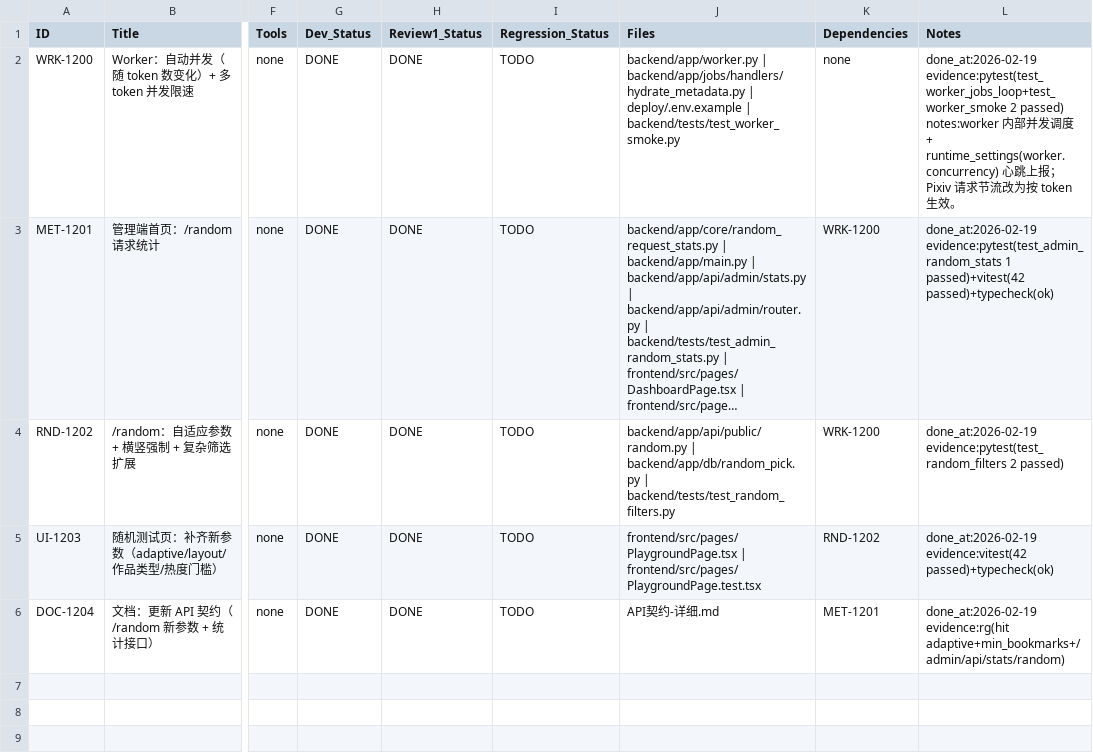
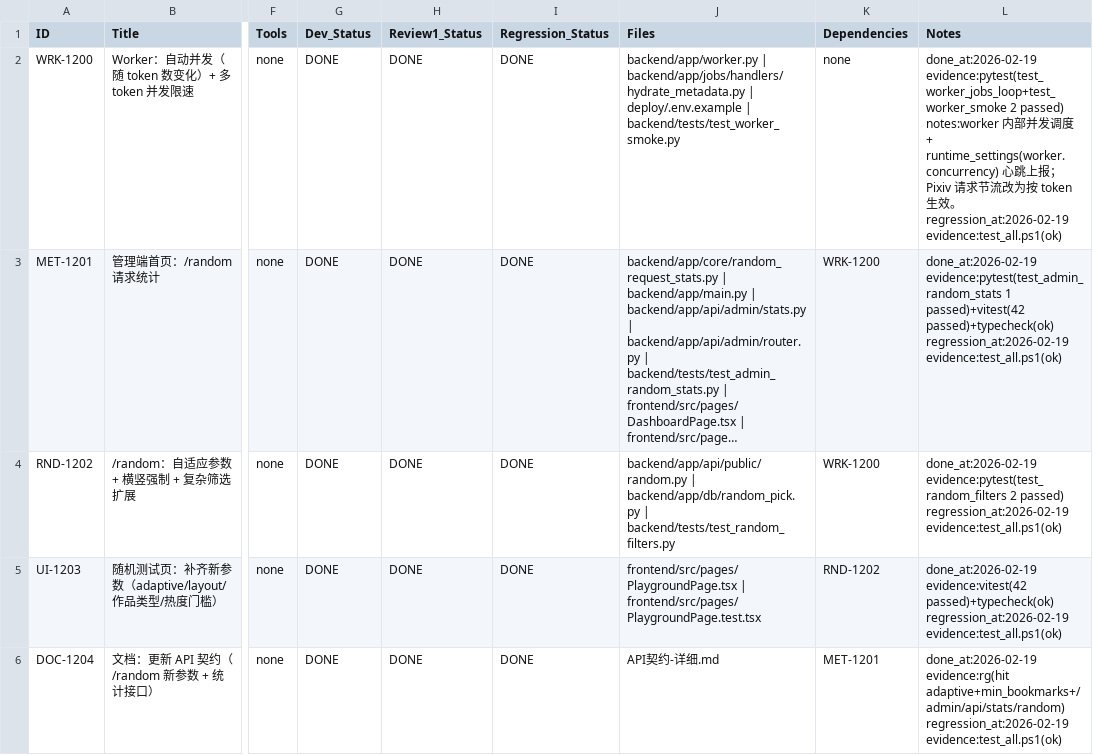
Before and after one commit to inliver233/random-mage, a CSV file: issues/2026-02-19_18-20-23-autoscale-random-stats-adaptive-filters.csv, drawn as a sheet; only a part is shown, gaps mark what is left out; long unchanged cells end in …; the diff names each change by its address in the sheet, - before the commit and + after, or states it on an @@ line.

Commit message:
[META] 回归通过，更新 autoscale+stats+adaptive issues 状态

```diff
--- a/issues/2026-02-19_18-20-23-autoscale-random-stats-adaptive-filters.csv
+++ b/issues/2026-02-19_18-20-23-autoscale-random-stats-adaptive-filters.csv
-I2:I6 (Regression_Status): TODO
+I2:I6 (Regression_Status): DONE
-L2 (Notes): …效。
+L2 (Notes): …效。 regression_at:2026-02-19 evidence:test_all.ps1(ok)
-L3 (Notes): …passed)+vitest(42 passed)+typecheck(ok)
+L3 (Notes): …passed)+vitest(42 passed)+typecheck(ok) regression_at:2026-02-19 evidence:test_all.ps1(ok)
-L4 (Notes): …2 passed)
+L4 (Notes): …2 passed) regression_at:2026-02-19 evidence:test_all.ps1(ok)
-L5 (Notes): …evidence:vitest(42 passed)+typecheck(ok)
+L5 (Notes): …evidence:vitest(42 passed)+typecheck(ok) regression_at:2026-02-19 evidence:test_all.ps1(ok)
-L6 (Notes): …evidence:rg(hit adaptive+min_bookmarks+/admin/api/stats/random)
+L6 (Notes): …evidence:rg(hit adaptive+min_bookmarks+/admin/api/stats/random) regression_at:2026-02-19 evidence:test_all.ps1(ok)
```
